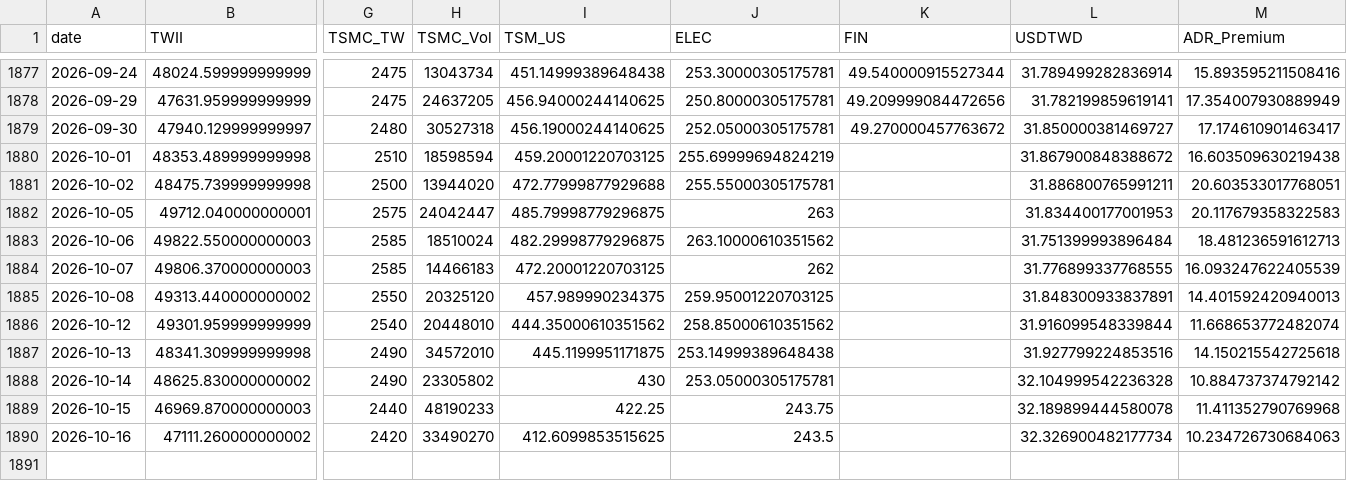
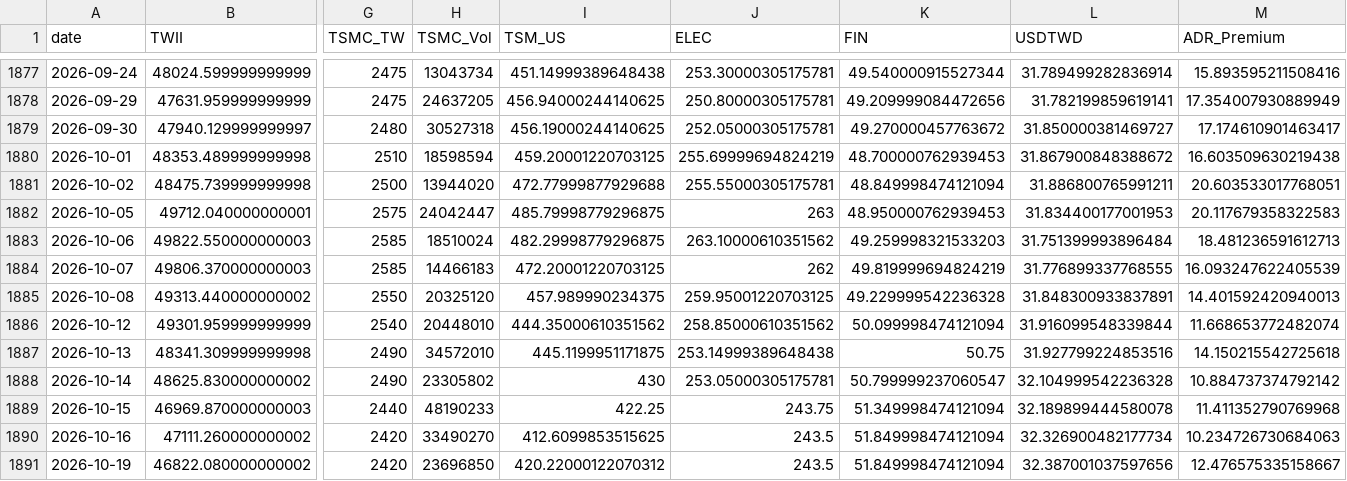
Before and after one commit to soldier86100-ai/TWII_STOCK, a CSV file: cache/market_data_cache.csv, drawn as a sheet; only a part is shown, gaps mark what is left out; rows hold the shown columns only; the diff names each change by its address in the sheet, - before the commit and + after, or states it on an @@ line.

```diff
--- a/cache/market_data_cache.csv
+++ b/cache/market_data_cache.csv
-K1880 (FIN): (empty)
+K1880 (FIN): 48.700000762939453
-K1881 (FIN): (empty)
+K1881 (FIN): 48.849998474121094
-K1882 (FIN): (empty)
+K1882 (FIN): 48.950000762939453
-K1883 (FIN): (empty)
+K1883 (FIN): 49.259998321533203
-K1884 (FIN): (empty)
+K1884 (FIN): 49.819999694824219
-K1885 (FIN): (empty)
+K1885 (FIN): 49.229999542236328
-K1886 (FIN): (empty)
+K1886 (FIN): 50.099998474121094
-K1887 (FIN): (empty)
+K1887 (FIN): 50.75
-K1888 (FIN): (empty)
+K1888 (FIN): 50.799999237060547
-K1889 (FIN): (empty)
+K1889 (FIN): 51.349998474121094
-K1890 (FIN): (empty)
+K1890 (FIN): 51.849998474121094
+row 1891: 2026-10-19 | 46822.080000000002 | 2420 | 23696850 | 420.22000122070312 | 243.5 | 51.849998474121094 | 32.387001037597656 | 12.476575335158667
```
Also changed, not shown: cache/signal_cache.csv.
